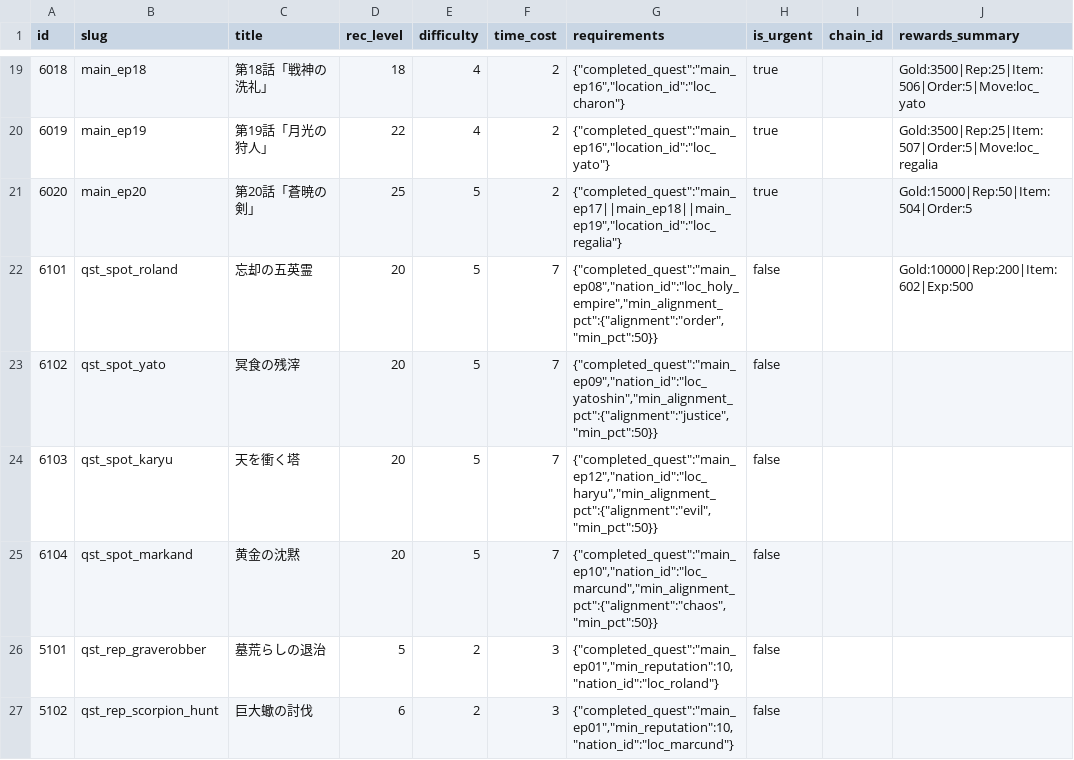
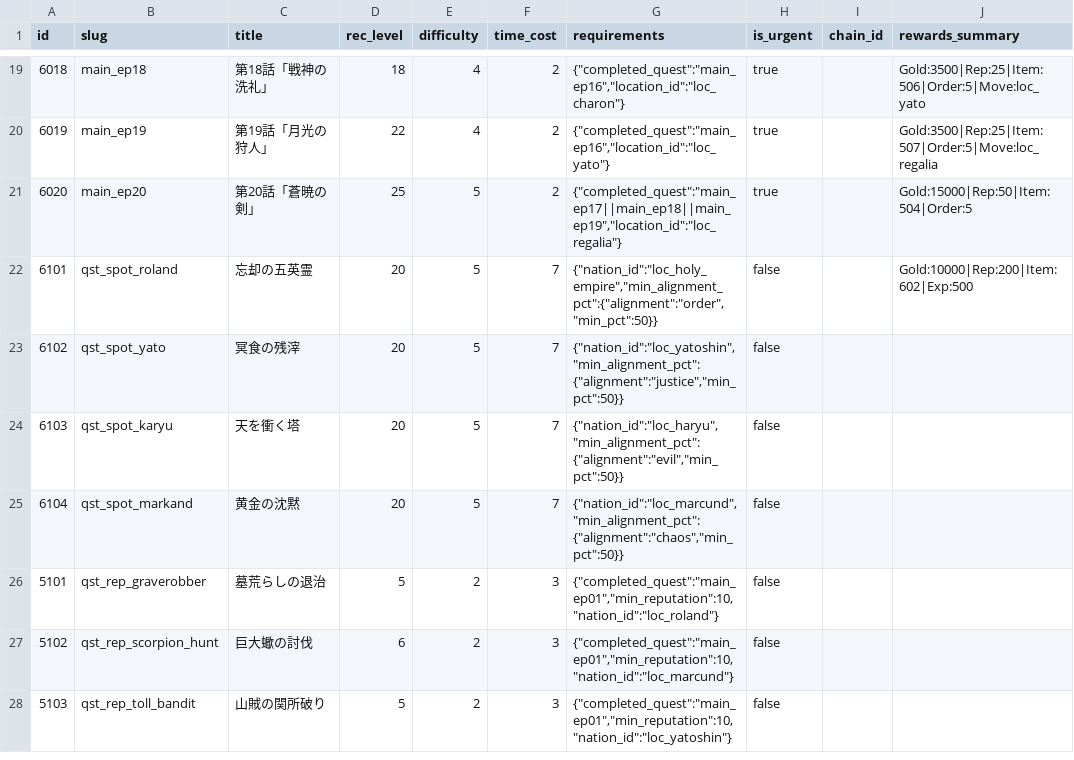
Before and after one commit to kiyoshikitamura/code-wirth-dawn, a CSV file: src/data/csv/quests_special.csv, drawn as a sheet; only a part is shown, gaps mark what is left out; the shorter side is filled out with more unchanged rows; the diff names each change by its address in the sheet, - before the commit and + after, or states it on an @@ line.

Commit message:
feat: remove main quest prerequisites from alignment spot quests and base on world alignment

```diff
--- a/src/data/csv/quests_special.csv
+++ b/src/data/csv/quests_special.csv
-G22 (requirements): {"completed_quest":"main_ep08","nation_id":"loc_holy_empire","min_alignment_pct":{"alignment":"order","min_pct":50}}
+G22 (requirements): {"nation_id":"loc_holy_empire","min_alignment_pct":{"alignment":"order","min_pct":50}}
-G23 (requirements): {"completed_quest":"main_ep09","nation_id":"loc_yatoshin","min_alignment_pct":{"alignment":"justice","min_pct":50}}
+G23 (requirements): {"nation_id":"loc_yatoshin","min_alignment_pct":{"alignment":"justice","min_pct":50}}
-G24 (requirements): {"completed_quest":"main_ep12","nation_id":"loc_haryu","min_alignment_pct":{"alignment":"evil","min_pct":50}}
+G24 (requirements): {"nation_id":"loc_haryu","min_alignment_pct":{"alignment":"evil","min_pct":50}}
-G25 (requirements): {"completed_quest":"main_ep10","nation_id":"loc_marcund","min_alignment_pct":{"alignment":"chaos","min_pct":50}}
+G25 (requirements): {"nation_id":"loc_marcund","min_alignment_pct":{"alignment":"chaos","min_pct":50}}
```
Also changed, not shown: 7 other files.
